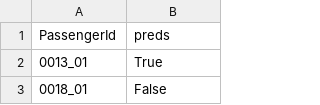
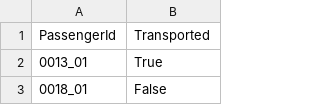
Before and after one commit to smc8501/spaceship-titanic, a CSV file: submissions/submission_7.csv, drawn as a sheet; only a part is shown.

Commit message:
Changed sumbmission headline to "Transported" to follow competition guidelines.

```diff
--- a/submissions/submission_7.csv
+++ b/submissions/submission_7.csv
@@ -1,2 +1,2 @@
-PassengerId,preds
+PassengerId,Transported
 0013_01,True
```
Also changed, not shown: 1 other file.
